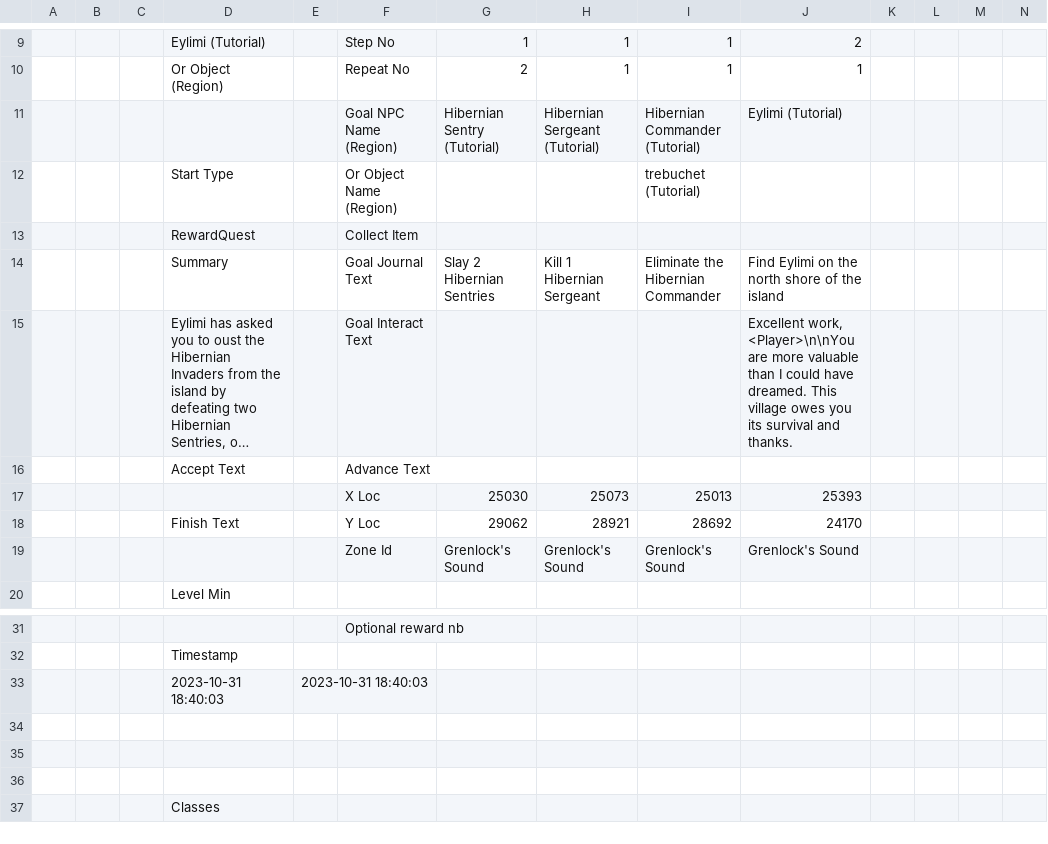
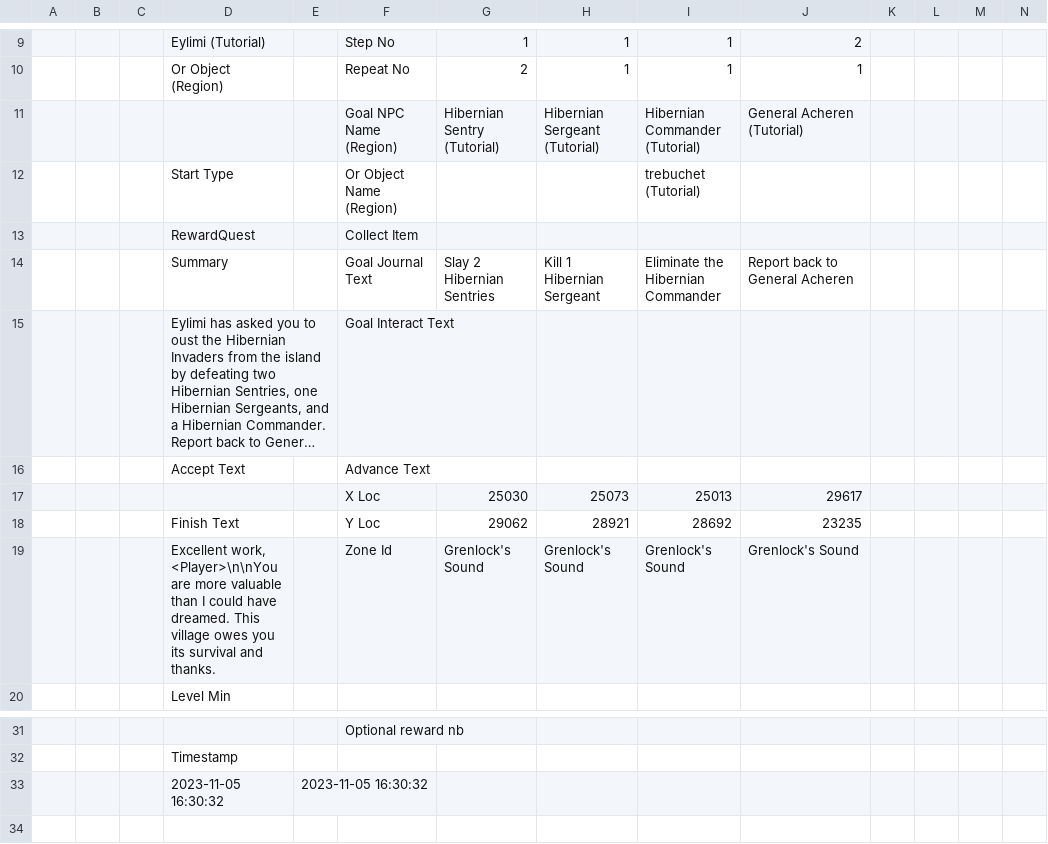
Before and after one commit to DigitalBox98/OpenDataquest, a CSV file: experimental/quests/Midgard/[Journey]_Eliminating_the_Celts-Eylimi.csv, drawn as a sheet; only a part is shown, gaps mark what is left out; the shorter side is filled out with more unchanged rows; long unchanged cells end in …; removed rows and columns are numbered as before the commit, all else as after; rows hold the shown columns only; the diff names each change by its address in the sheet, - before the commit and + after, or states it on an @@ line.

```diff
--- a/experimental/quests/Midgard/[Journey]_Eliminating_the_Celts-Eylimi.csv
+++ b/experimental/quests/Midgard/[Journey]_Eliminating_the_Celts-Eylimi.csv
-J11: Eylimi (Tutorial)
+J11: General Acheren (Tutorial)
-J14: Find Eylimi on the north shore of the island
+J14: Report back to General Acheren
-J15: Excellent work, <Player>\n\nYou are more valuable than I could have dreamed. This village owes you its survival and thanks.
+J15: (empty)
-J17: 25393
+J17: 29617
-J18: 24170
+J18: 23235
-D19: (empty)
+D19: Excellent work, <Player>\n\nYou are more valuable than I could have dreamed. This village owes you its survival and thanks.
-row 33:  |  |  | 2023-10-31 18:40:03 | 2023-10-31 18:40:03
+row 33:  |  |  | 2023-11-05 16:30:32 | 2023-11-05 16:30:32
```
Also changed, not shown: experimental/quests/Midgard/[Journey]_Onward_to_Mularn-General_Acheren.csv, experimental/quests/Midgard/[Journey]_Reclaiming_Thorsa_Faste-Captain_Torrek.csv, 18 other files.
